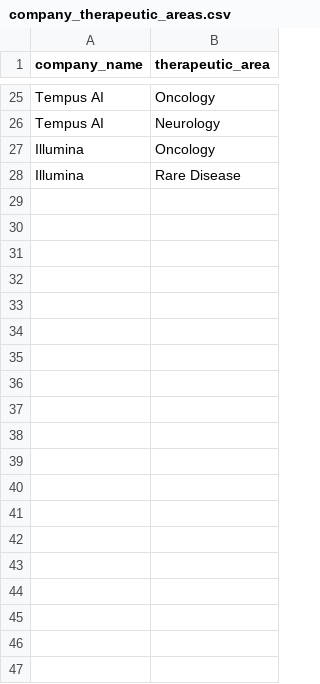
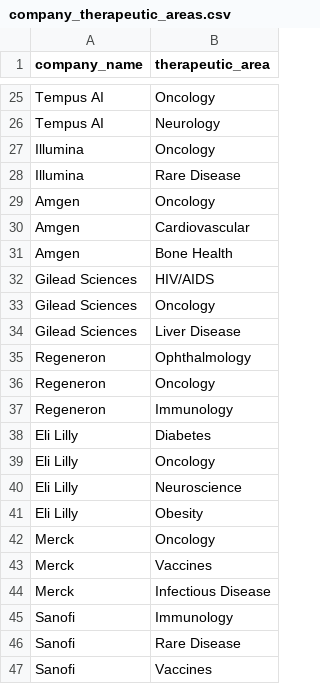
Before and after one commit to Worldhealthai/WHAI-DATABASE, a CSV file: prisma/company_therapeutic_areas.csv, drawn as a sheet; only a part is shown, gaps mark what is left out; the diff covers the shown part only.

```diff
--- a/prisma/company_therapeutic_areas.csv
+++ b/prisma/company_therapeutic_areas.csv
@@ -28 +28,20 @@ Illumina,Oncology
 Illumina,Rare Disease
+Amgen,Oncology
+Amgen,Cardiovascular
+Amgen,Bone Health
+Gilead Sciences,HIV/AIDS
+Gilead Sciences,Oncology
+Gilead Sciences,Liver Disease
+Regeneron,Ophthalmology
+Regeneron,Oncology
+Regeneron,Immunology
+Eli Lilly,Diabetes
+Eli Lilly,Oncology
+Eli Lilly,Neuroscience
+Eli Lilly,Obesity
+Merck,Oncology
+Merck,Vaccines
+Merck,Infectious Disease
+Sanofi,Immunology
+Sanofi,Rare Disease
+Sanofi,Vaccines
```
Also changed, not shown: 11 added rows elsewhere in this file, prisma/companies.csv, prisma/company_verticals.csv, 3 other files.
